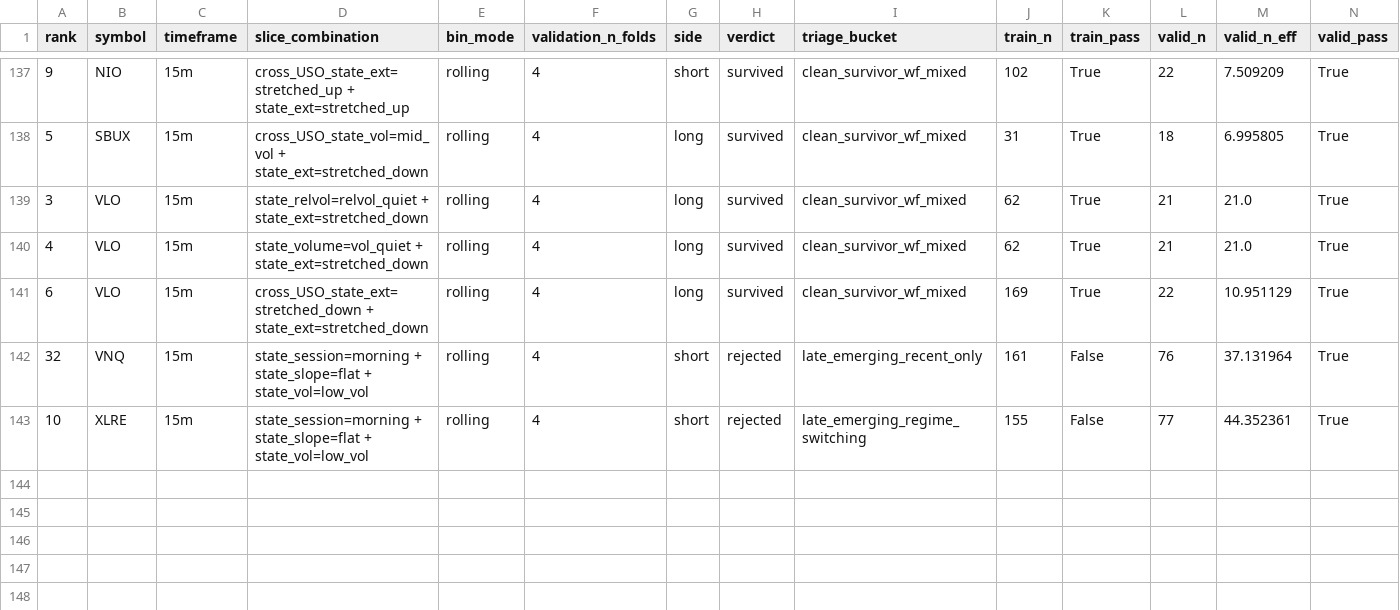
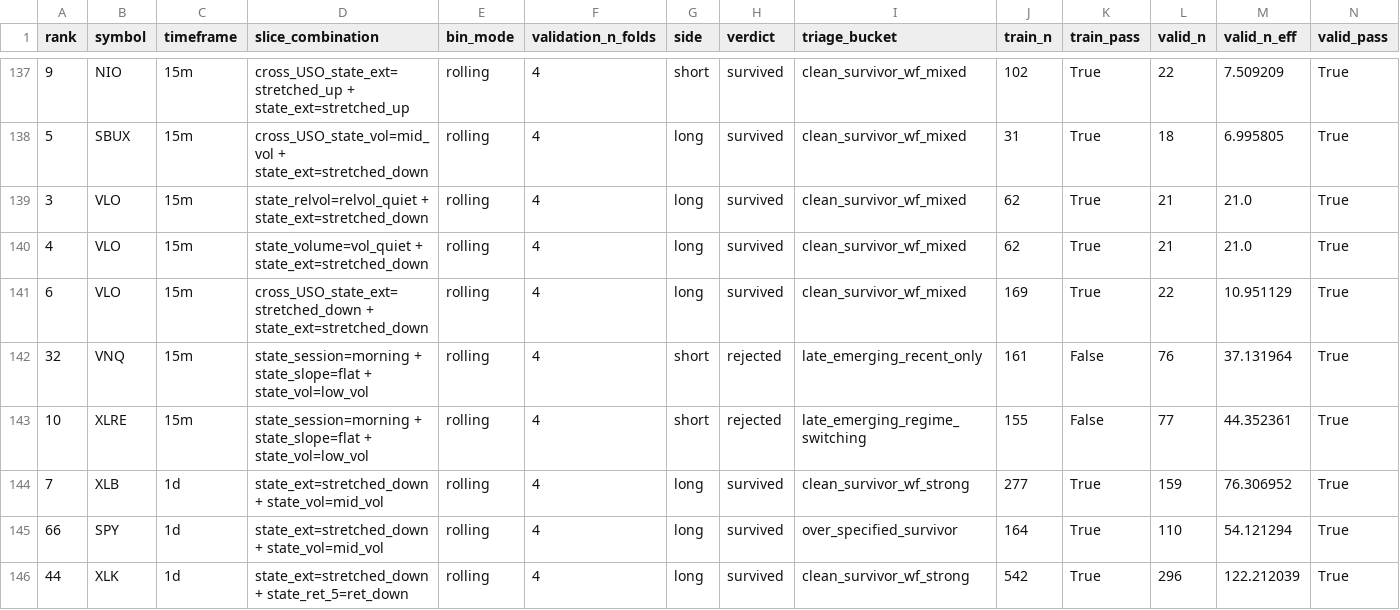
Before and after one commit to 6ixtyn9-sudo/Price, a CSV file: localdata/monitored_edge_metrics.csv, drawn as a sheet; only a part is shown, gaps mark what is left out; rows hold the shown columns only; the diff names each change by its address in the sheet, - before the commit and + after, or states it on an @@ line.

```diff
--- a/localdata/monitored_edge_metrics.csv
+++ b/localdata/monitored_edge_metrics.csv
+row 144: 7 | XLB | 1d | state_ext=stretched_down + state_vol=mid_vol | rolling | 4 | long | survived | clean_survivor_wf_strong | 277 | True | 159 | 76.306952 | True
+row 145: 66 | SPY | 1d | state_ext=stretched_down + state_vol=mid_vol | rolling | 4 | long | survived | over_specified_survivor | 164 | True | 110 | 54.121294 | True
+row 146: 44 | XLK | 1d | state_ext=stretched_down + state_ret_5=ret_down | rolling | 4 | long | survived | clean_survivor_wf_strong | 542 | True | 296 | 122.212039 | True
```
Also changed, not shown: localdata/monitored_slices.csv, 17 other files.
